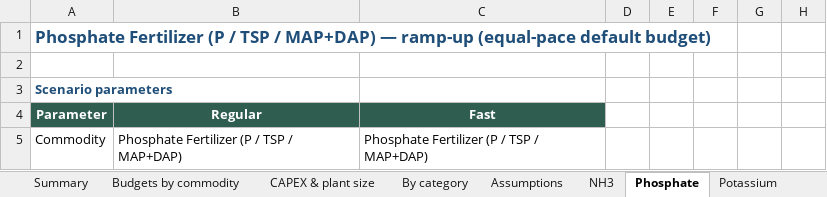
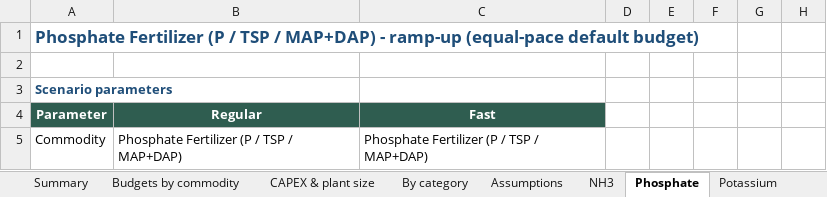
Before and after one commit to pinkesh-ui/npk-fertilizer-rampup, an Excel workbook: results/agricultural_input_rampup_full.xlsx, sheet Phosphate, drawn as a sheet; only a part is shown; values as stored, in another font and other column widths than the file's, no borders; charts and pictures not drawn; the diff names each change by its address in the sheet, - before the commit and + after, or states it on an @@ line.

```diff
--- a/results/agricultural_input_rampup_full.xlsx (sheet Phosphate)
+++ b/results/agricultural_input_rampup_full.xlsx (sheet Phosphate)
-A1: …/ MAP+DAP) — ramp-up (equal-pace…
+A1: …/ MAP+DAP) - ramp-up (equal-pace…
```
Also changed, not shown: sheet NH3, sheet Potassium, sheet Herbicide, sheet Fungicide, sheet Insecticide, sheet H2SO4, results/agricultural_input_equal_pace_budgets.xlsx, 1 other file.
